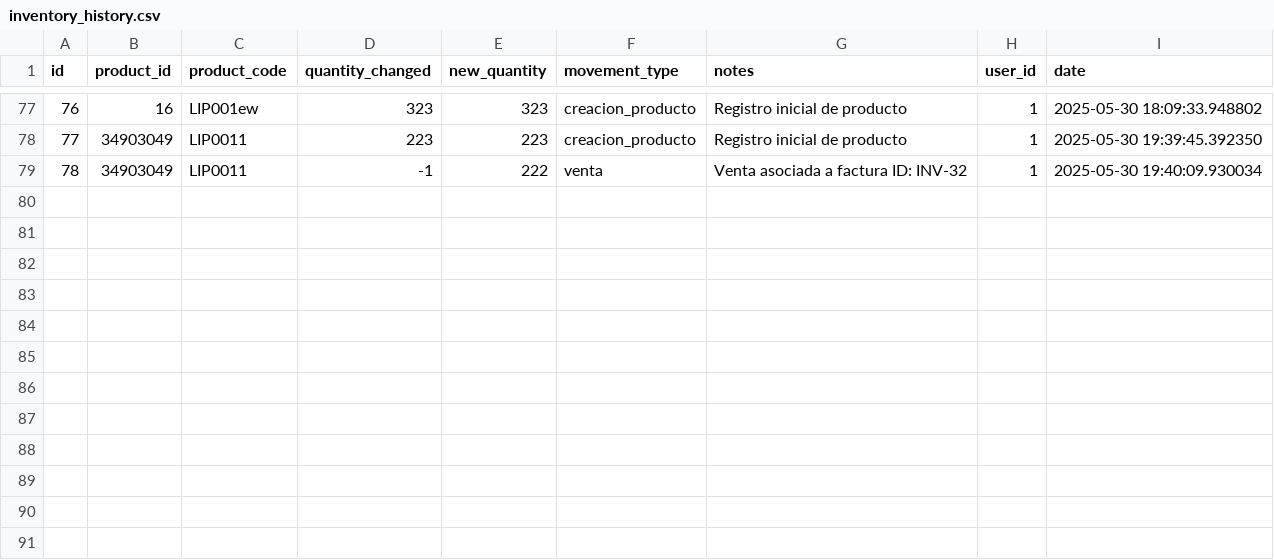
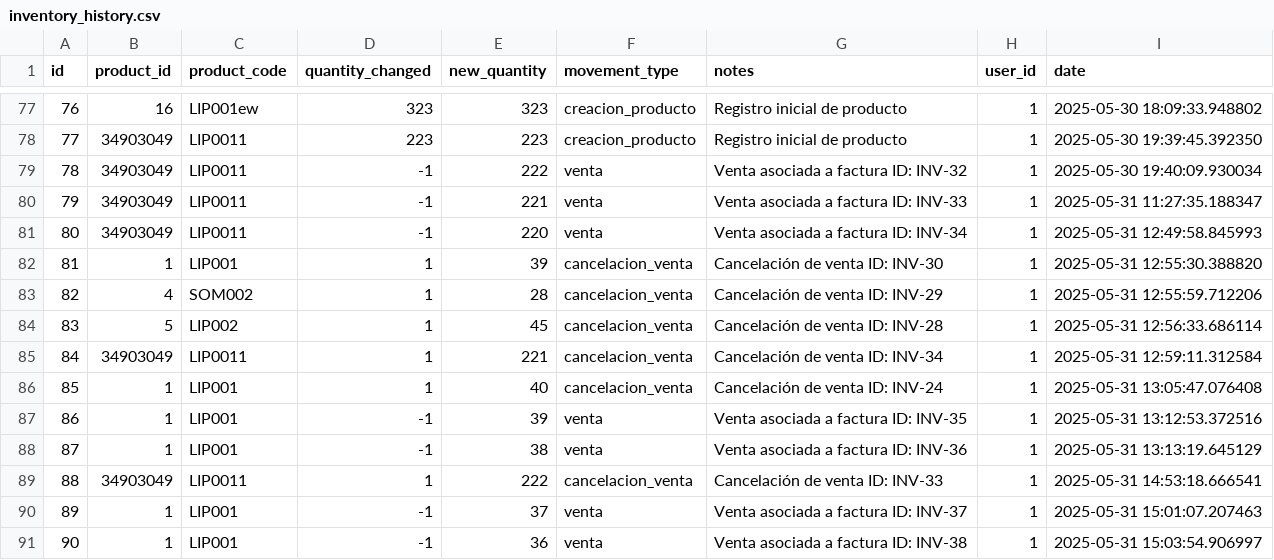
Before and after one commit to Gaborend/Tienda-proyecto, a CSV file: data/inventory_history.csv, drawn as a sheet; only a part is shown, gaps mark what is left out; the diff names each change by its address in the sheet, - before the commit and + after, or states it on an @@ line.

```diff
--- a/data/inventory_history.csv
+++ b/data/inventory_history.csv
+row 80: 79 | 34903049 | LIP0011 | -1 | 221 | venta | Venta asociada a factura ID: INV-33 | 1 | 2025-05-31 11:27:35.188347
+row 81: 80 | 34903049 | LIP0011 | -1 | 220 | venta | Venta asociada a factura ID: INV-34 | 1 | 2025-05-31 12:49:58.845993
+row 82: 81 | 1 | LIP001 | 1 | 39 | cancelacion_venta | Cancelación de venta ID: INV-30 | 1 | 2025-05-31 12:55:30.388820
+row 83: 82 | 4 | SOM002 | 1 | 28 | cancelacion_venta | Cancelación de venta ID: INV-29 | 1 | 2025-05-31 12:55:59.712206
+row 84: 83 | 5 | LIP002 | 1 | 45 | cancelacion_venta | Cancelación de venta ID: INV-28 | 1 | 2025-05-31 12:56:33.686114
+row 85: 84 | 34903049 | LIP0011 | 1 | 221 | cancelacion_venta | Cancelación de venta ID: INV-34 | 1 | 2025-05-31 12:59:11.312584
+row 86: 85 | 1 | LIP001 | 1 | 40 | cancelacion_venta | Cancelación de venta ID: INV-24 | 1 | 2025-05-31 13:05:47.076408
+row 87: 86 | 1 | LIP001 | -1 | 39 | venta | Venta asociada a factura ID: INV-35 | 1 | 2025-05-31 13:12:53.372516
+row 88: 87 | 1 | LIP001 | -1 | 38 | venta | Venta asociada a factura ID: INV-36 | 1 | 2025-05-31 13:13:19.645129
+row 89: 88 | 34903049 | LIP0011 | 1 | 222 | cancelacion_venta | Cancelación de venta ID: INV-33 | 1 | 2025-05-31 14:53:18.666541
+row 90: 89 | 1 | LIP001 | -1 | 37 | venta | Venta asociada a factura ID: INV-37 | 1 | 2025-05-31 15:01:07.207463
+row 91: 90 | 1 | LIP001 | -1 | 36 | venta | Venta asociada a factura ID: INV-38 | 1 | 2025-05-31 15:03:54.906997
```
Also changed, not shown: data/customer_history.csv, data/customers.csv, 5 other files.
